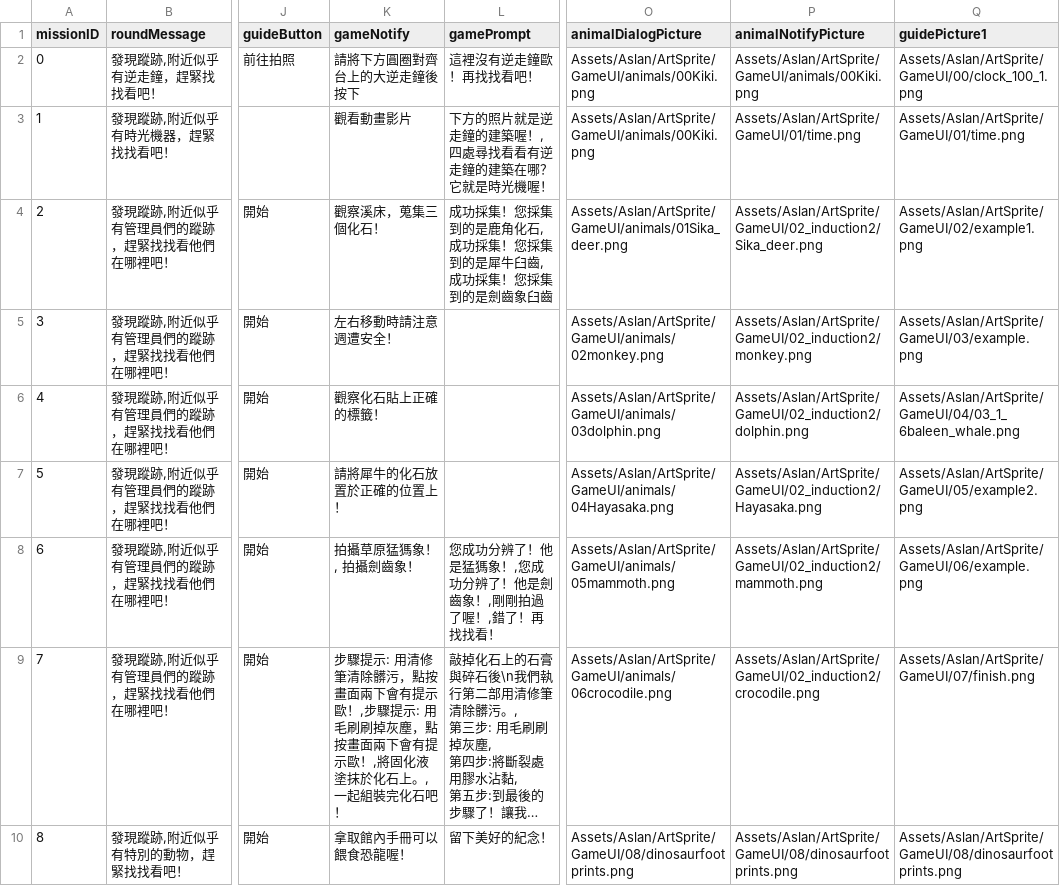
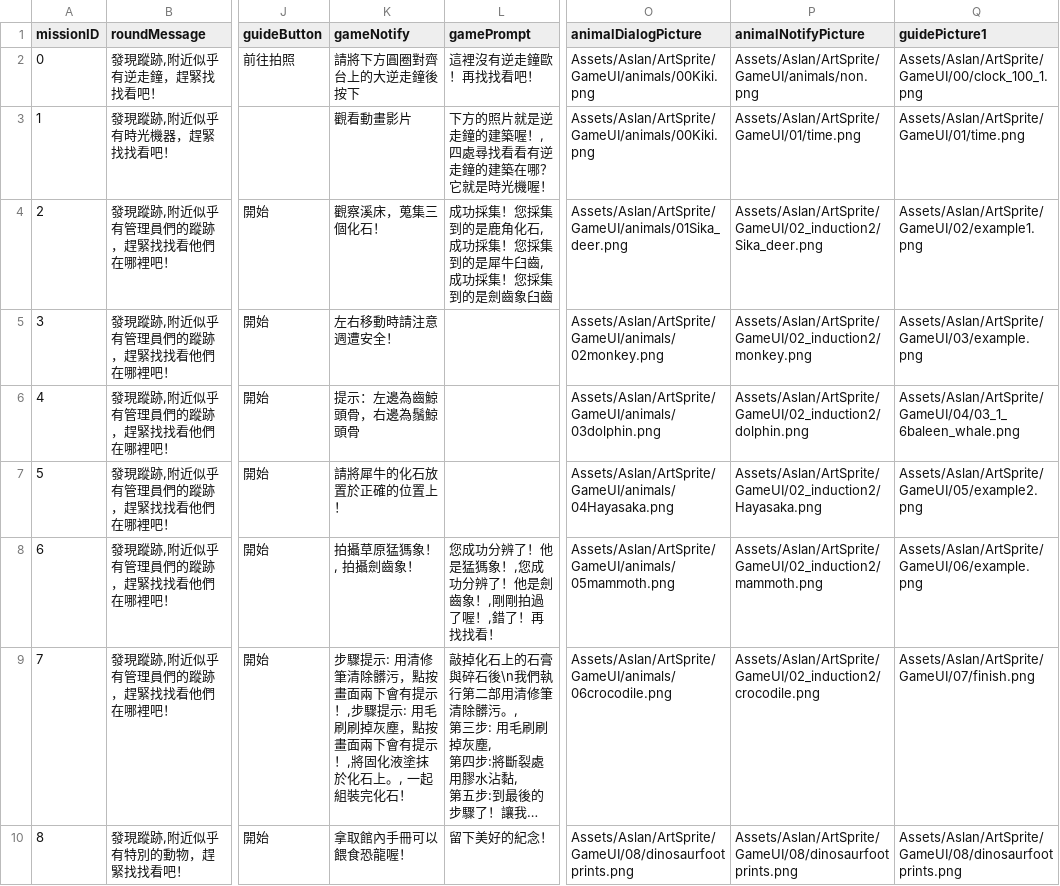
Before and after one commit to shinyi866/FossilPark_UnityProject, a CSV file: Assets/Aslan/Resources/GameDialog.csv, drawn as a sheet; only a part is shown, gaps mark what is left out; long unchanged cells end in …; the diff names each change by its address in the sheet, - before the commit and + after, or states it on an @@ line.

```diff
--- a/Assets/Aslan/Resources/GameDialog.csv
+++ b/Assets/Aslan/Resources/GameDialog.csv
-P2 (animalNotifyPicture): Assets/Aslan/ArtSprite/GameUI/animals/00Kiki.png
+P2 (animalNotifyPicture): Assets/Aslan/ArtSprite/GameUI/animals/non.png
-K6 (gameNotify): 觀察化石貼上正確的標籤！
+K6 (gameNotify): 提示：左邊為齒鯨頭骨，右邊為鬚鯨頭骨
-K9 (gameNotify): …會有提示歐！,步驟提示: 用毛刷刷掉灰塵，點按畫面兩下會有提示歐！,將固化液塗抹於化石上。, 一起組裝完化石吧！
+K9 (gameNotify): …會有提示！,步驟提示: 用毛刷刷掉灰塵，點按畫面兩下會有提示！,將固化液塗抹於化石上。, 一起組裝完化石！
```
Also changed, not shown: 9 other files.
